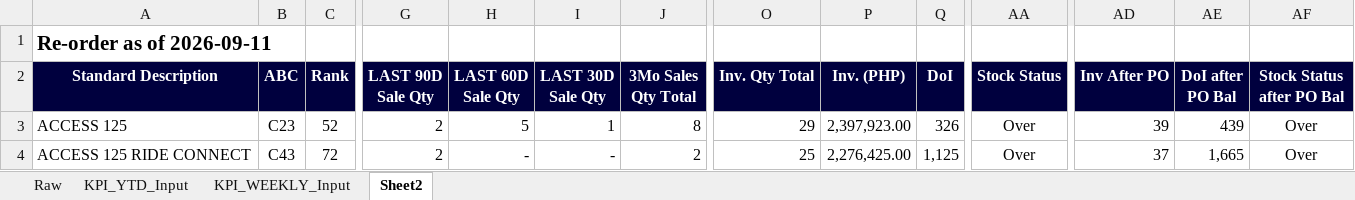
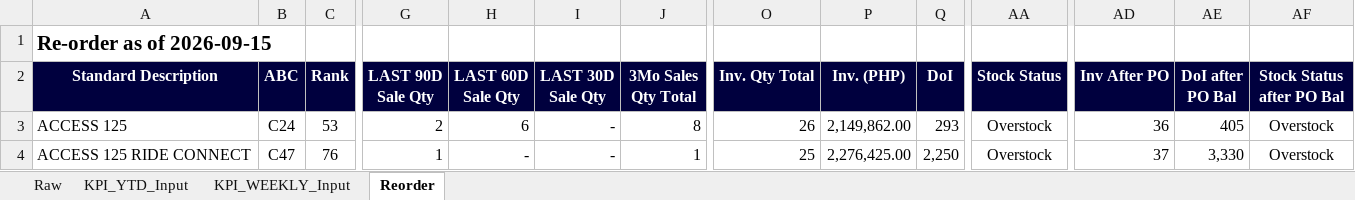
Before and after one commit to C0DeHusH/scmidpdashboard, an Excel workbook: data/MC_Dashboard_IMPORT.xlsx, sheet Reorder, drawn as a sheet; only a part is shown, gaps mark what is left out; values as stored, in another font and other column widths than the file's, no borders; the diff covers the shown part only; the diff names each change by its address in the sheet, - before the commit and + after, or states it on an @@ line.

```diff
--- a/data/MC_Dashboard_IMPORT.xlsx (sheet Reorder)
+++ b/data/MC_Dashboard_IMPORT.xlsx (sheet Reorder)
-sheet tab: Sheet2
+sheet tab: Reorder
-A1 (Standard Description): Re-order as of 2026-09-11
+A1 (Standard Description): Re-order as of 2026-09-15
-B3 (ABC): C23
+B3 (ABC): C24
-C3 (Rank): 52
+C3 (Rank): 53
-H3 (LAST 60D Sale Qty): 5
+H3 (LAST 60D Sale Qty): 6
-I3 (LAST 30D Sale Qty): 1
+I3 (LAST 30D Sale Qty): -
-O3 (Inv. Qty Total): 29
+O3 (Inv. Qty Total): 26
-P3 (Inv. (PHP)): 2,397,923.00
+P3 (Inv. (PHP)): 2,149,862.00
-Q3 (DoI): 326
+Q3 (DoI): 293
-AA3:AA4 (Stock Status): Over
+AA3:AA4 (Stock Status): Overstock
-AD3 (Inv After PO): 39
+AD3 (Inv After PO): 36
-AE3 (DoI after PO Bal): 439
+AE3 (DoI after PO Bal): 405
-AF3:AF4 (Stock Status after PO Bal): Over
+AF3:AF4 (Stock Status after PO Bal): Overstock
-B4 (ABC): C43
+B4 (ABC): C47
-C4 (Rank): 72
+C4 (Rank): 76
-G4 (LAST 90D Sale Qty): 2
+G4 (LAST 90D Sale Qty): 1
-J4 (3Mo Sales Qty Total): 2
+J4 (3Mo Sales Qty Total): 1
-Q4 (DoI): 1,125
+Q4 (DoI): 2,250
-AE4 (DoI after PO Bal): 1,665
+AE4 (DoI after PO Bal): 3,330
```
Also changed, not shown: 994 edited cells elsewhere in this sheet, sheet Raw, sheet KPI_WEEKLY_Input, sheet KPI_YTD_Input, formulas that keep their value, hidden cells, 4 other files.
